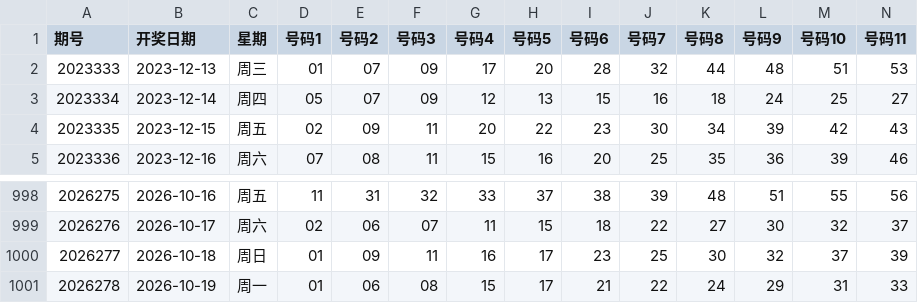
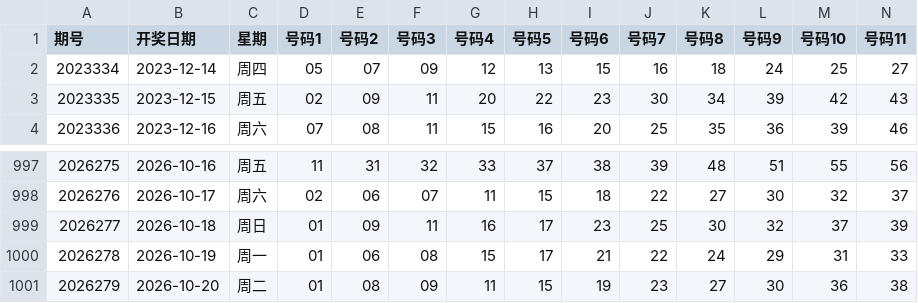
Before and after one commit to ghorgamo/ssqlotto, a CSV file: data/kl8_history_1000.csv, drawn as a sheet; only a part is shown, gaps mark what is left out; removed rows and columns are numbered as before the commit, all else as after; rows hold the shown columns only; the diff names each change by its address in the sheet, - before the commit and + after, or states it on an @@ line.

Commit message:
data: sync SSQ issue 2026120 / KL8 issue 2026279 / QXC issue 2026120 / PL5 issue 2026279 (verified: 163 + Sina/XML, SSQ also 500)

```diff
--- a/data/kl8_history_1000.csv
+++ b/data/kl8_history_1000.csv
-row 2: 2023333 | 2023-12-13 | 周三 | 01 | 07 | 09 | 17 | 20 | 28 | 32 | 44 | 48 | 51 | 53
+row 1001: 2026279 | 2026-10-20 | 周二 | 01 | 08 | 09 | 11 | 15 | 19 | 23 | 27 | 30 | 36 | 38
```
Also changed, not shown: data/pl5_history_1000.csv, data/qxc_history_1000.csv, 12 other files.
